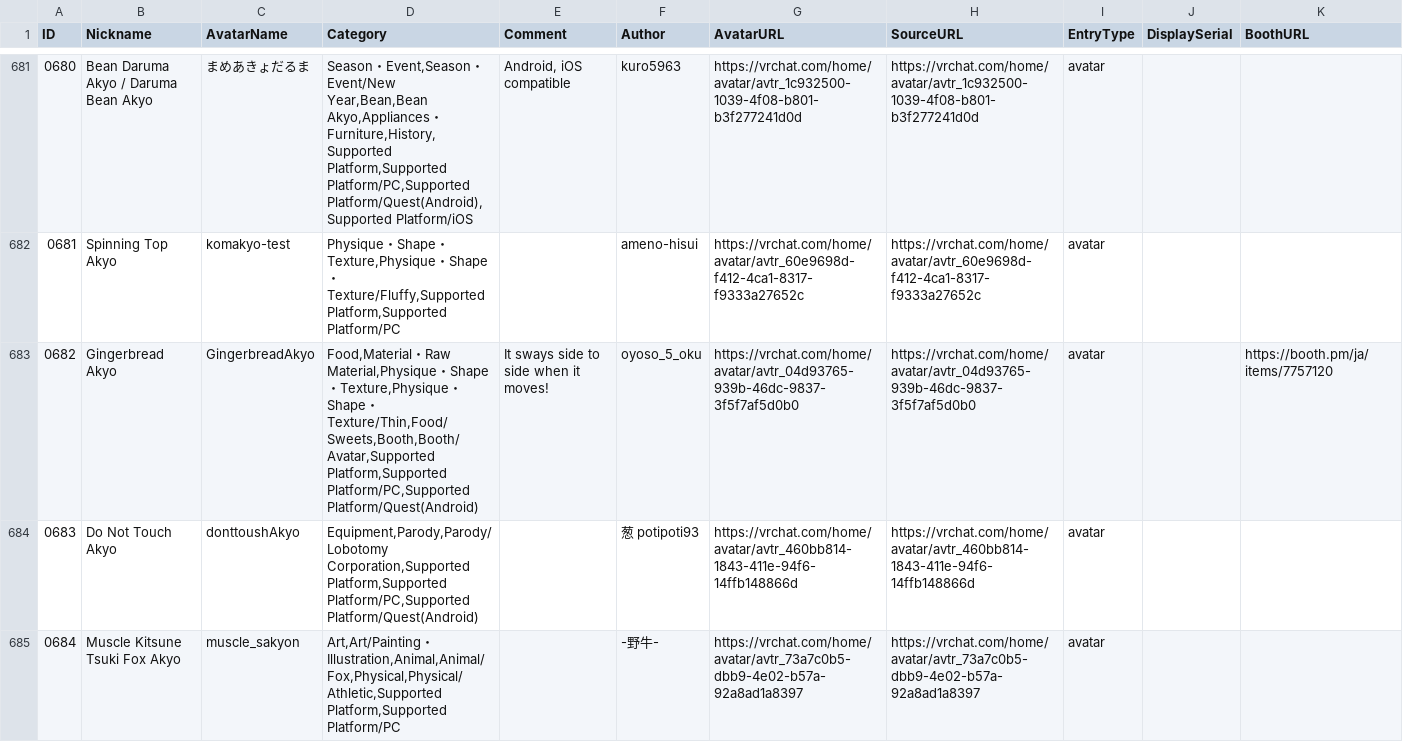
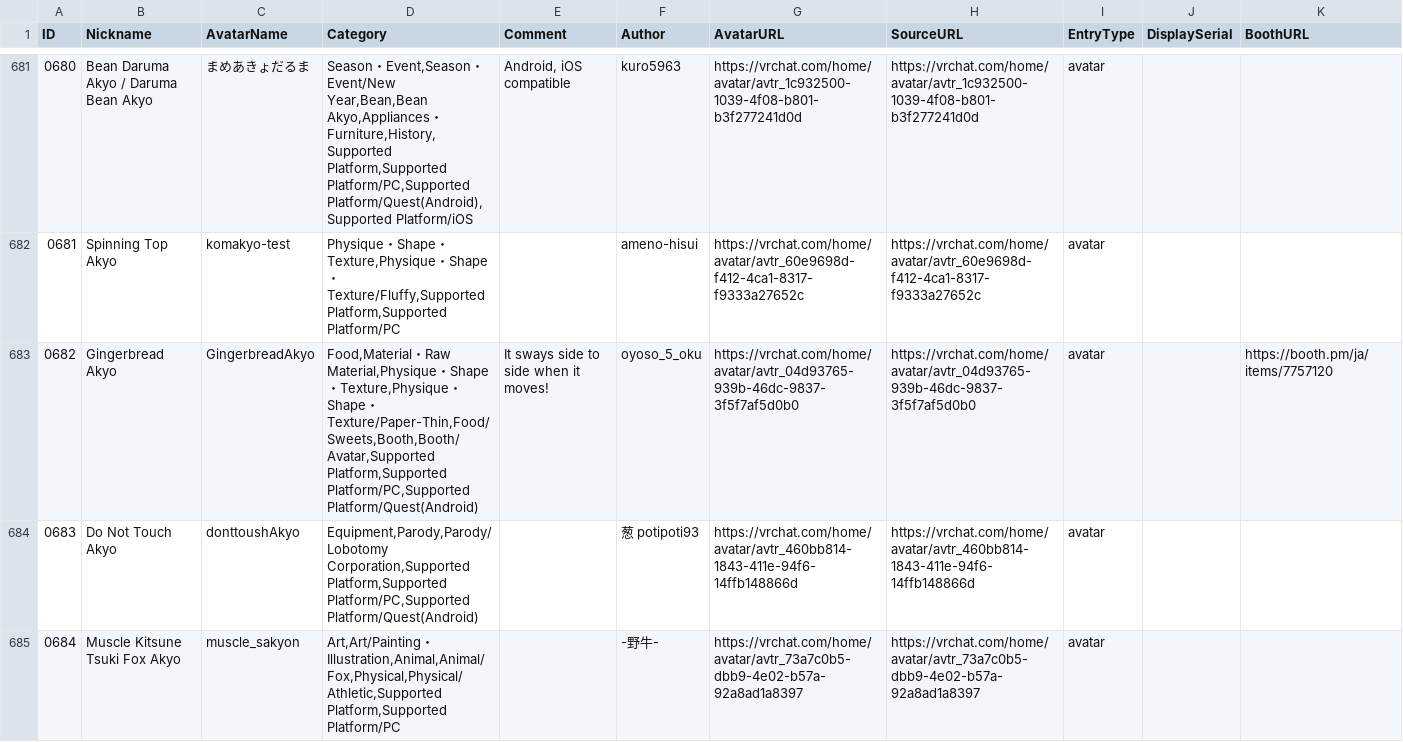
Before and after one commit to rad-vrc/akyodex, a CSV file: data/akyo-data-en.csv, drawn as a sheet; only a part is shown, gaps mark what is left out.

```diff
--- a/data/akyo-data-en.csv
+++ b/data/akyo-data-en.csv
@@ -682,3 +682,3 @@ ID,Nickname,AvatarName,Category,Comment,Author,AvatarURL,SourceURL,EntryType,Dis
 0681,Spinning Top Akyo,komakyo-test,"Physique・Shape・Texture,Physique・Shape・Texture/Fluffy,Supported Platform,Supported Platform/PC",,ameno-hisui,https://vrchat.com/home/avatar/avtr_60e9698d-f412-4ca1-8317-f9333a27652c,https://vrchat.com/home/avatar/avtr_60e9698d-f412-4ca1-8317-f9333a27652c,avatar,,
-0682,Gingerbread Akyo,GingerbreadAkyo,"Food,Material・Raw Material,Physique・Shape・Texture,Physique・Shape・Texture/Thin,Food/Sweets,Booth,Booth/Avatar,Supported Platform,Supported Platform/PC,Supported Platform/Quest(Android)",It sways side to side when it moves!,oyoso_5_oku,https://vrchat.com/home/avatar/avtr_04d93765-939b-46dc-9837-3f5f7af5d0b0,https://vrchat.com/home/avatar/avtr_04d93765-939b-46dc-9837-3f5f7af5d0b0,avatar,,https://booth.pm/ja/items/7757120
+0682,Gingerbread Akyo,GingerbreadAkyo,"Food,Material・Raw Material,Physique・Shape・Texture,Physique・Shape・Texture/Paper-Thin,Food/Sweets,Booth,Booth/Avatar,Supported Platform,Supported Platform/PC,Supported Platform/Quest(Android)",It sways side to side when it moves!,oyoso_5_oku,https://vrchat.com/home/avatar/avtr_04d93765-939b-46dc-9837-3f5f7af5d0b0,https://vrchat.com/home/avatar/avtr_04d93765-939b-46dc-9837-3f5f7af5d0b0,avatar,,https://booth.pm/ja/items/7757120
 0683,Do Not Touch Akyo,donttoushAkyo,"Equipment,Parody,Parody/Lobotomy Corporation,Supported Platform,Supported Platform/PC,Supported Platform/Quest(Android)",,葱 potipoti93,https://vrchat.com/home/avatar/avtr_460bb814-1843-411e-94f6-14ffb148866d,https://vrchat.com/home/avatar/avtr_460bb814-1843-411e-94f6-14ffb148866d,avatar,,
```
Also changed, not shown: data/akyo-data-ja.csv, data/akyo-data-ko.csv, 5 other files.
